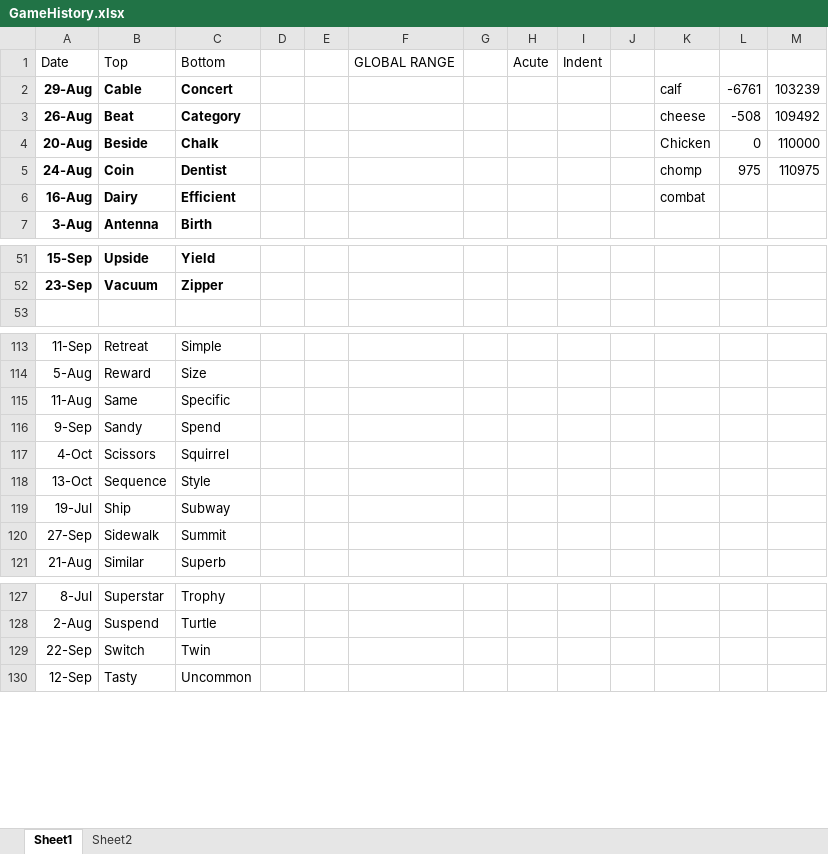
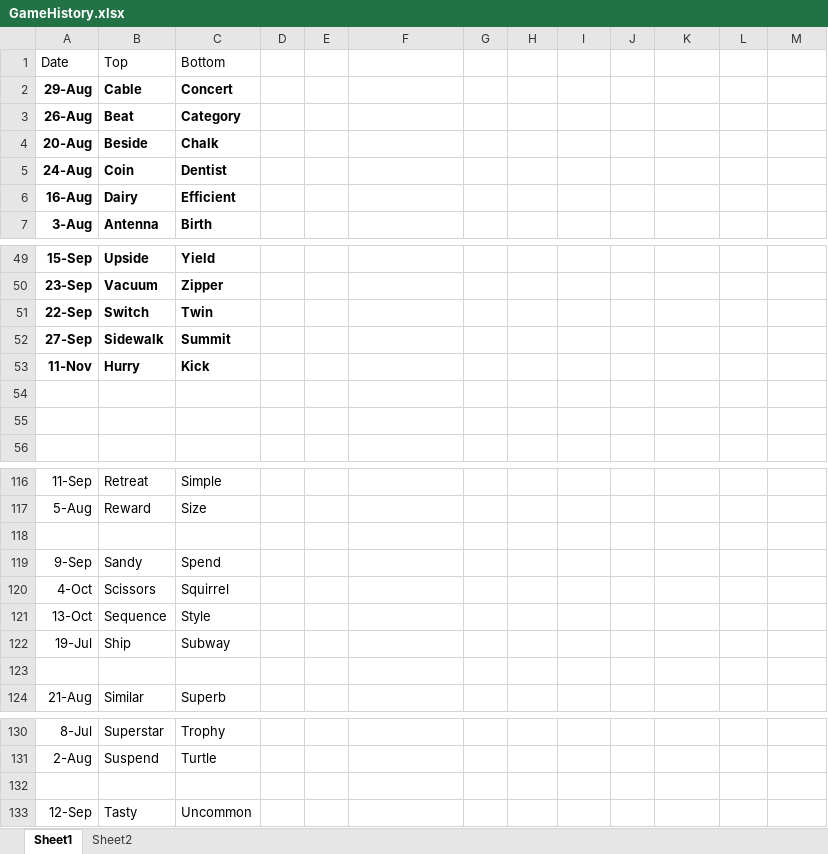
Before and after one commit to jjermanis/the-middle-helper, an Excel workbook: GameHistory.xlsx, sheet Sheet1, drawn as a sheet; only a part is shown, gaps mark what is left out; values as stored, in another font and other column widths than the file's, no borders; addresses are those after the commit; the diff covers the shown part only; the diff names each change by its address in the sheet, - before the commit and + after, or states it on an @@ line.

```diff
--- a/GameHistory.xlsx (sheet Sheet1)
+++ b/GameHistory.xlsx (sheet Sheet1)
-F1: GLOBAL RANGE
+F1: (empty)
-H1: Acute
+H1: (empty)
-I1: Indent
+I1: (empty)
-K2: calf
+K2: (empty)
-L2: -6761
+L2: (empty)
-M2: 103239
+M2: (empty)
-K3: cheese
+K3: (empty)
-L3: -508
+L3: (empty)
-M3: 109492
+M3: (empty)
-K4: Chicken
+K4: (empty)
-L4: 0
+L4: (empty)
-M4: 110000
+M4: (empty)
-K5: chomp
+K5: (empty)
-L5: 975
+L5: (empty)
-M5: 110975
+M5: (empty)
-K6: combat
+K6: (empty)
+row 51: 22-Sep | Switch | Twin
+row 52: 27-Sep | Sidewalk | Summit
+row 53: 11-Nov | Hurry | Kick
+row 54: (empty)
+row 55: (empty)
-row 118: 11-Aug | Same | Specific
+row 118: (empty)
-row 123: 27-Sep | Sidewalk | Summit
+row 123: (empty)
-row 132: 22-Sep | Switch | Twin
+row 132: (empty)
```
Also changed, not shown: 2 removed rows elsewhere in this sheet, 3 other files.
